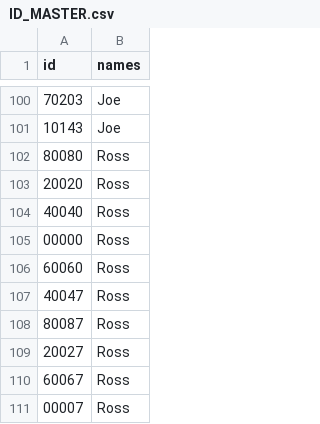
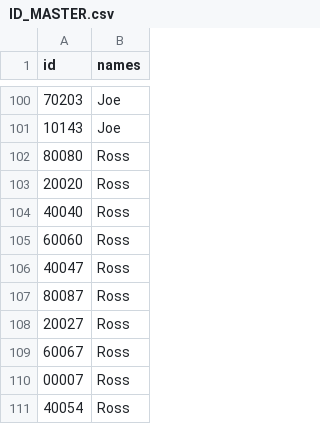
Before and after one commit to jmorales4/sharpenull, a CSV file: public/ID_MASTER.csv, drawn as a sheet; only a part is shown, gaps mark what is left out; the shorter side is filled out with more unchanged rows; the diff names each change by its address in the sheet, - before the commit and + after, or states it on an @@ line.

Commit message:
updated master user list

```diff
--- a/public/ID_MASTER.csv
+++ b/public/ID_MASTER.csv
-row 105: 00000 | Ross
```
